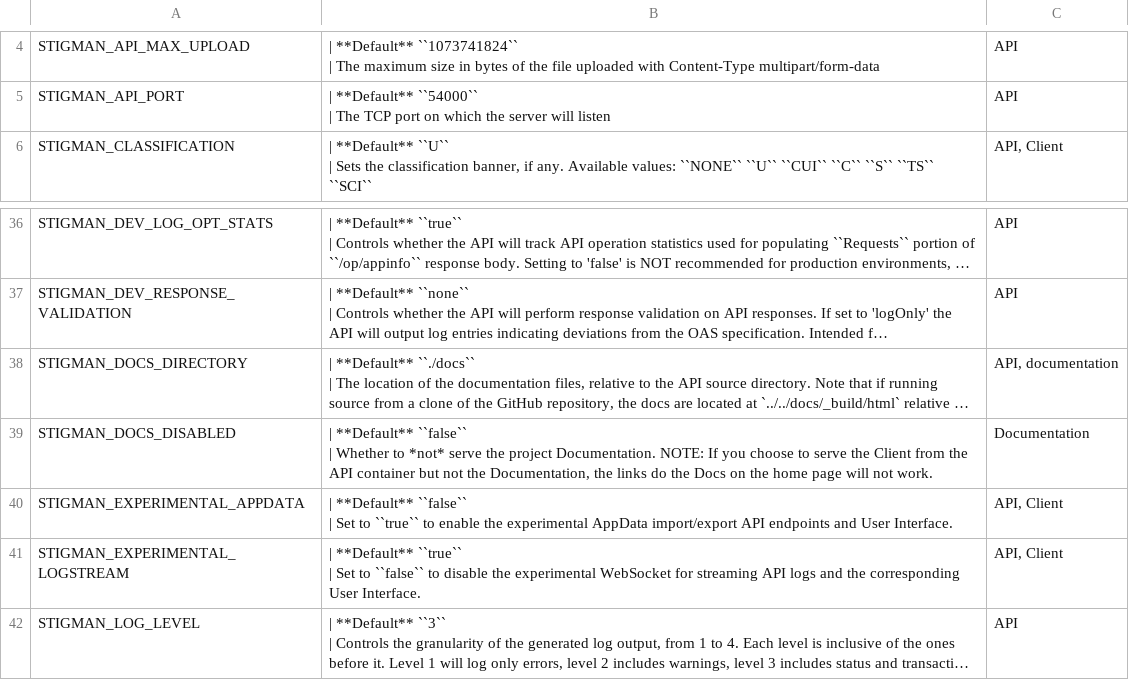
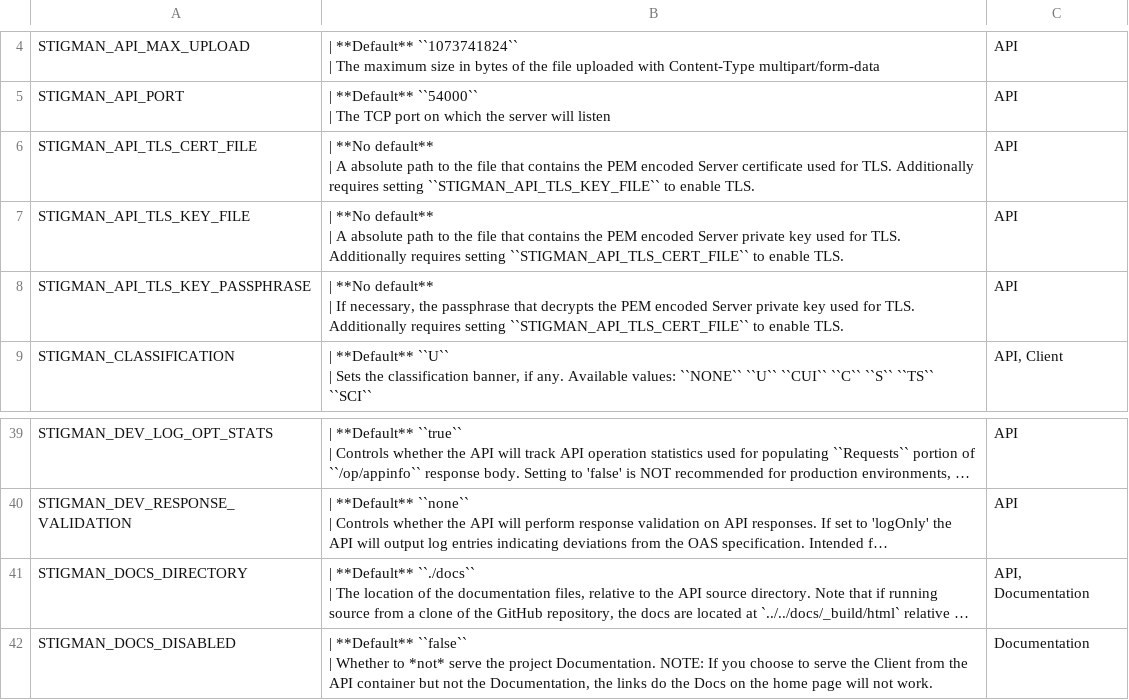
Before and after one commit to NUWCDIVNPT/stig-manager, a CSV file: docs/installation-and-setup/envvars.csv, drawn as a sheet; only a part is shown, gaps mark what is left out; the shorter side is filled out with more unchanged rows; long unchanged cells end in …; addresses are those after the commit; ↵ is a line break in a cell; the diff names each change by its address in the sheet, - before the commit and + after, or states it on an @@ line.

Commit message:
feat: native tls server (#1811)

```diff
--- a/docs/installation-and-setup/envvars.csv
+++ b/docs/installation-and-setup/envvars.csv
+row 6: STIGMAN_API_TLS_CERT_FILE | | **No default** ↵ | A absolute path to the file that contains the PEM encoded Server certificate used for TLS. Additionally requires setting ``STIGMAN_API_TLS_KEY_FILE`` to enable TLS. | API
+row 7: STIGMAN_API_TLS_KEY_FILE | | **No default** ↵ | A absolute path to the file that contains the PEM encoded Server private key used for TLS. Additionally requires setting ``STIGMAN_API_TLS_CERT_FILE`` to enable TLS. | API
+row 8: STIGMAN_API_TLS_KEY_PASSPHRASE | | **No default** ↵ | If necessary, the passphrase that decrypts the PEM encoded Server private key used for TLS. Additionally requires setting ``STIGMAN_API_TLS_CERT_FILE`` to enable TLS. | API
-C41: API, documentation
+C41: API, Documentation
```
Also changed, not shown: docs/installation-and-setup/envvars-node.csv, 6 other files.
